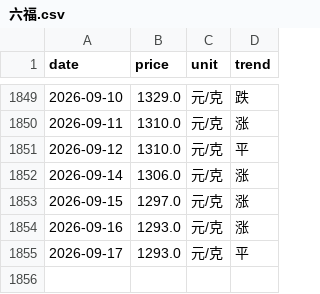
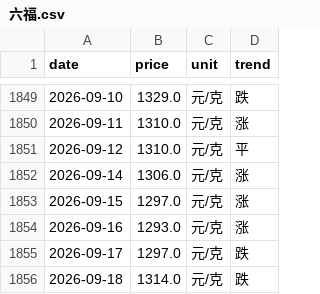
Before and after one commit to html5-cloud/gold-price, a CSV file: data/六福.csv, drawn as a sheet; only a part is shown, gaps mark what is left out.

```diff
--- a/data/六福.csv
+++ b/data/六福.csv
@@ -1854,2 +1854,3 @@
 2026-09-16,1293.0,元/克,涨
-2026-09-17,1293.0,元/克,平
+2026-09-17,1297.0,元/克,跌
+2026-09-18,1314.0,元/克,跌
```
Also changed, not shown: data/周六福.csv, data/周大福.csv, 6 other files.
